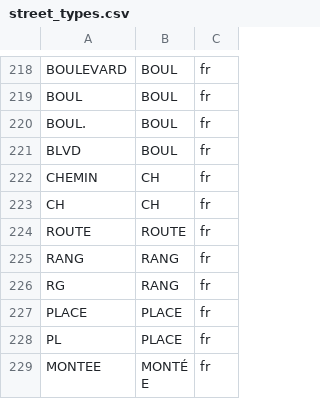
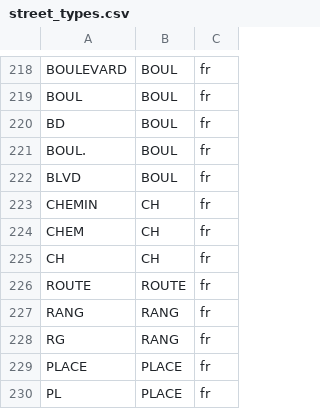
Before and after one commit to mountainMath/cangeocode, a CSV file: data-raw/street_types.csv, drawn as a sheet; only a part is shown, gaps mark what is left out; the shorter side is filled out with more unchanged rows.

```diff
--- a/data-raw/street_types.csv
+++ b/data-raw/street_types.csv
@@ -219,2 +219,3 @@ BOULEVARD,BOUL,fr
 BOUL,BOUL,fr
+BD,BOUL,fr
 BOUL.,BOUL,fr
@@ -222,2 +223,3 @@ BLVD,BOUL,fr
 CHEMIN,CH,fr
+CHEM,CH,fr
 CH,CH,fr
```
Also changed, not shown: 5 other files.
